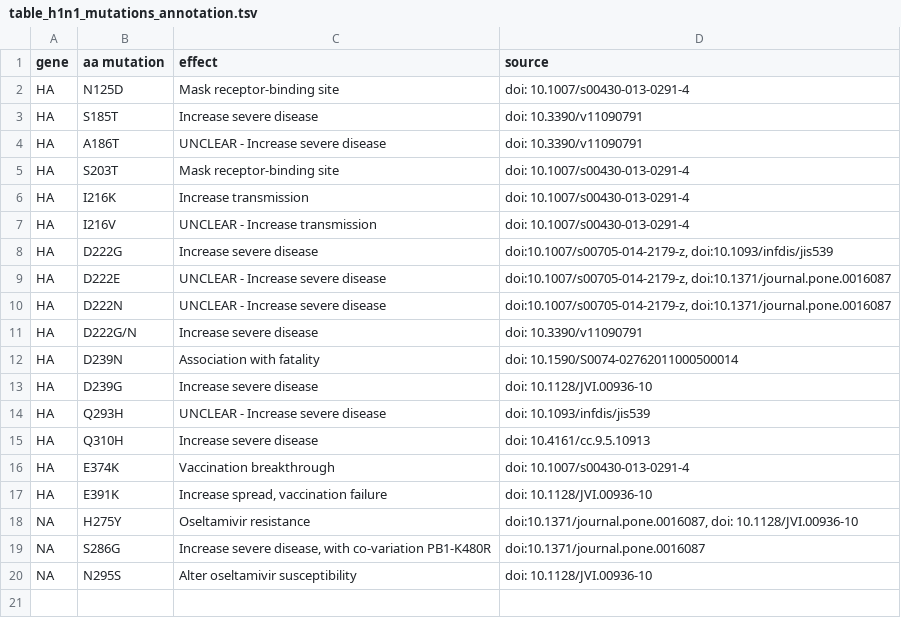
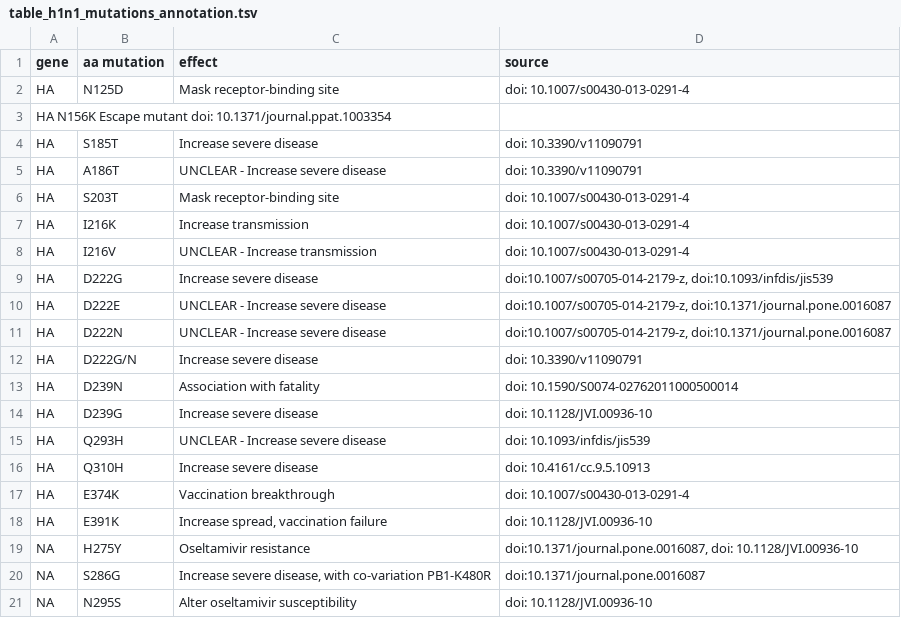
Before and after one commit to rki-mf1/VirusWarn-Flu, a TSV file: data/table_h1n1_mutations_annotation.tsv, drawn as a sheet; the diff names each change by its address in the sheet, - before the commit and + after, or states it on an @@ line.

Commit message:
Add N156K

```diff
--- a/data/table_h1n1_mutations_annotation.tsv
+++ b/data/table_h1n1_mutations_annotation.tsv
+row 3: HA N156K Escape mutant doi: 10.1371/journal.ppat.1003354
```
